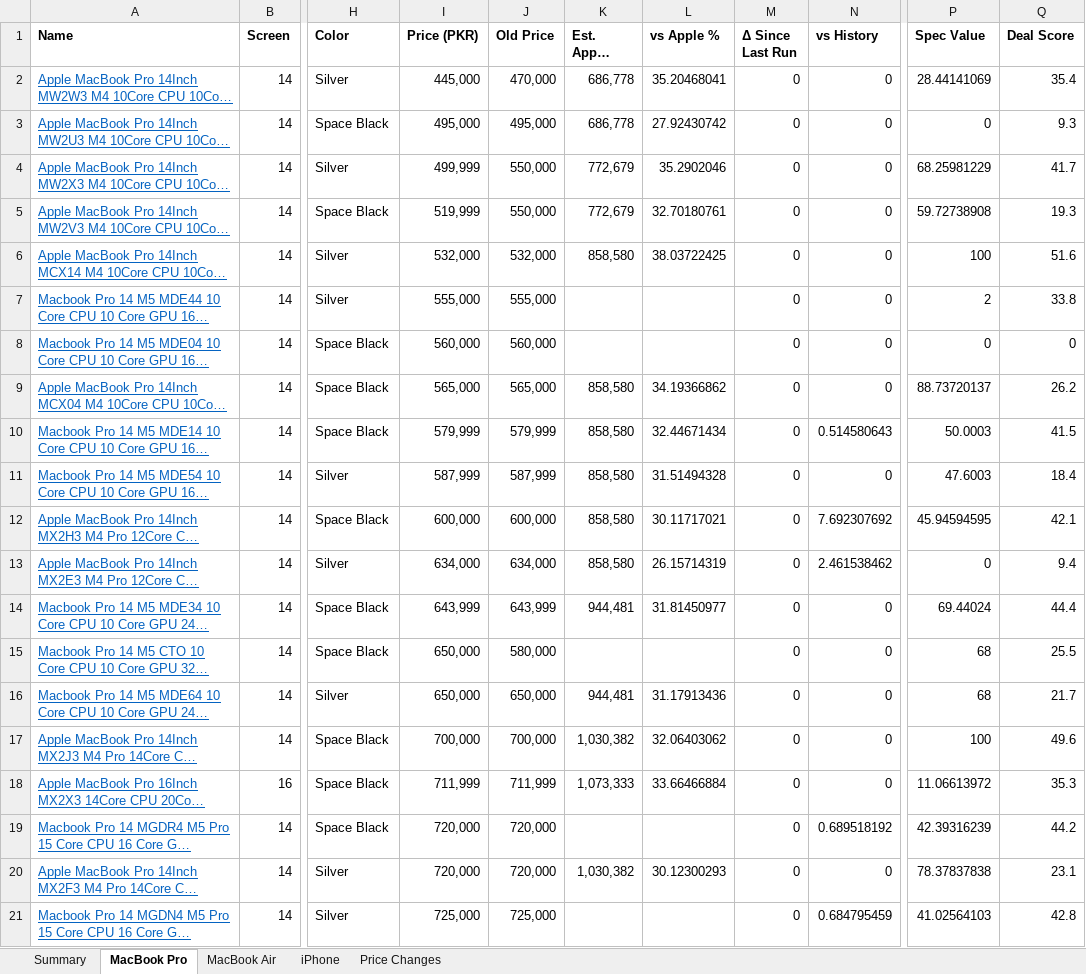
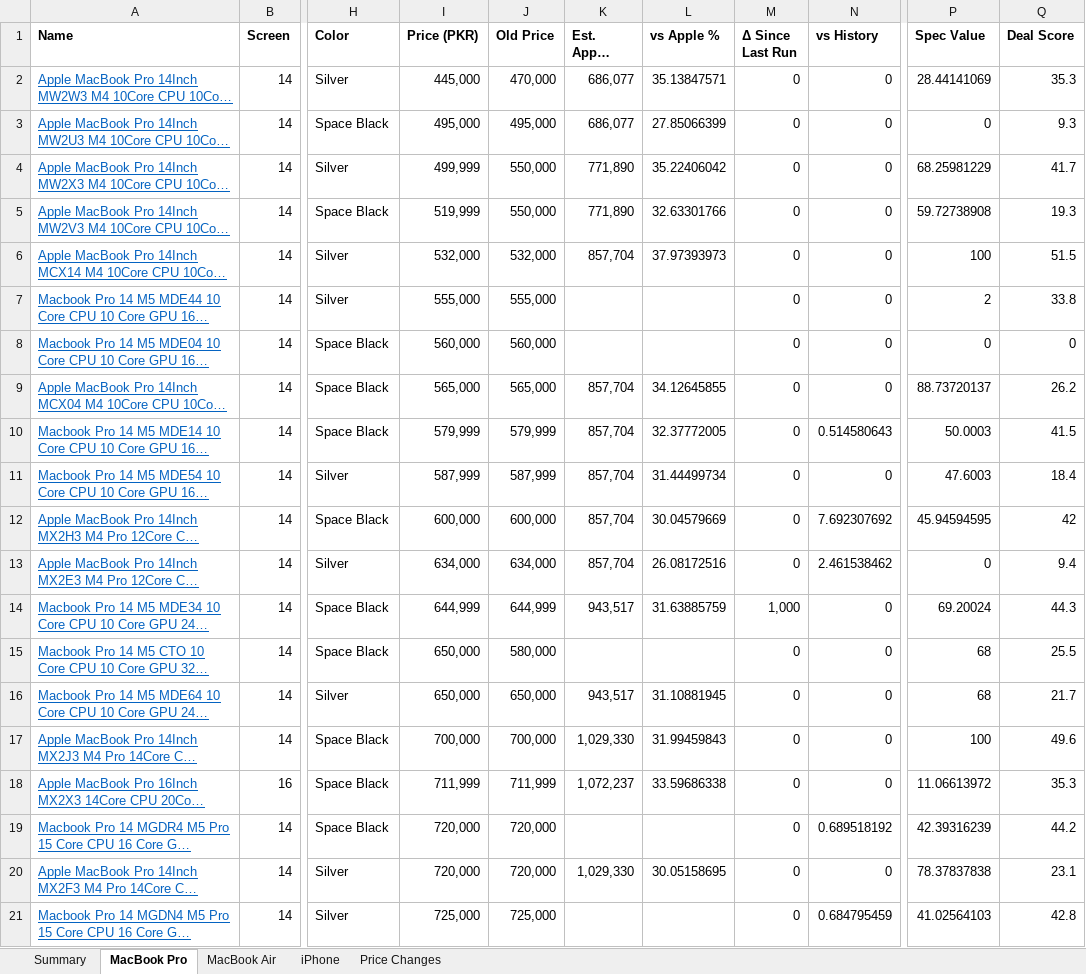
Before and after one commit to MrErrorSan/applemac-pk-tracker, an Excel workbook: web/downloads/applemac-prices.xlsx, sheet MacBook Pro, drawn as a sheet; only a part is shown, gaps mark what is left out; long unchanged cells end in …; values as stored, in another font and other column widths than the file's, no borders; conditional formats not drawn; the diff covers the shown part only; the diff names each change by its address in the sheet, - before the commit and + after, or states it on an @@ line.

```diff
--- a/web/downloads/applemac-prices.xlsx (sheet MacBook Pro)
+++ b/web/downloads/applemac-prices.xlsx (sheet MacBook Pro)
-K2:K3 (Est. Apple Landed): 686,778
+K2:K3 (Est. Apple Landed): 686,077
-L2 (vs Apple %): 35.20468041
+L2 (vs Apple %): 35.13847571
-Q2 (Deal Score): 35.4
+Q2 (Deal Score): 35.3
-L3 (vs Apple %): 27.92430742
+L3 (vs Apple %): 27.85066399
-K4:K5 (Est. Apple Landed): 772,679
+K4:K5 (Est. Apple Landed): 771,890
-L4 (vs Apple %): 35.2902046
+L4 (vs Apple %): 35.22406042
-L5 (vs Apple %): 32.70180761
+L5 (vs Apple %): 32.63301766
-K6 (Est. Apple Landed): 858,580
+K6 (Est. Apple Landed): 857,704
-L6 (vs Apple %): 38.03722425
+L6 (vs Apple %): 37.97393973
-Q6 (Deal Score): 51.6
+Q6 (Deal Score): 51.5
-K9:K13 (Est. Apple Landed): 858,580
+K9:K13 (Est. Apple Landed): 857,704
-L9 (vs Apple %): 34.19366862
+L9 (vs Apple %): 34.12645855
-L10 (vs Apple %): 32.44671434
+L10 (vs Apple %): 32.37772005
-L11 (vs Apple %): 31.51494328
+L11 (vs Apple %): 31.44499734
-L12 (vs Apple %): 30.11717021
+L12 (vs Apple %): 30.04579669
-Q12 (Deal Score): 42.1
+Q12 (Deal Score): 42
-L13 (vs Apple %): 26.15714319
+L13 (vs Apple %): 26.08172516
-I14 (Price (PKR)): 643,999
+I14 (Price (PKR)): 644,999
-J14 (Old Price): 643,999
+J14 (Old Price): 644,999
-K14 (Est. Apple Landed): 944,481
+K14 (Est. Apple Landed): 943,517
-L14 (vs Apple %): 31.81450977
+L14 (vs Apple %): 31.63885759
-M14 (Δ Since Last Run): 0
+M14 (Δ Since Last Run): 1,000
-P14 (Spec Value): 69.44024
+P14 (Spec Value): 69.20024
-Q14 (Deal Score): 44.4
+Q14 (Deal Score): 44.3
-K16 (Est. Apple Landed): 944,481
+K16 (Est. Apple Landed): 943,517
-L16 (vs Apple %): 31.17913436
+L16 (vs Apple %): 31.10881945
-K17 (Est. Apple Landed): 1,030,382
+K17 (Est. Apple Landed): 1,029,330
-L17 (vs Apple %): 32.06403062
+L17 (vs Apple %): 31.99459843
-K18 (Est. Apple Landed): 1,073,333
+K18 (Est. Apple Landed): 1,072,237
-L18 (vs Apple %): 33.66466884
+L18 (vs Apple %): 33.59686338
-K20 (Est. Apple Landed): 1,030,382
+K20 (Est. Apple Landed): 1,029,330
-L20 (vs Apple %): 30.12300293
+L20 (vs Apple %): 30.05158695
```
Also changed, not shown: 143 edited cells elsewhere in this sheet, sheet MacBook Air, sheet iPhone, sheet Price Changes, sheet Summary, 7 other files.
